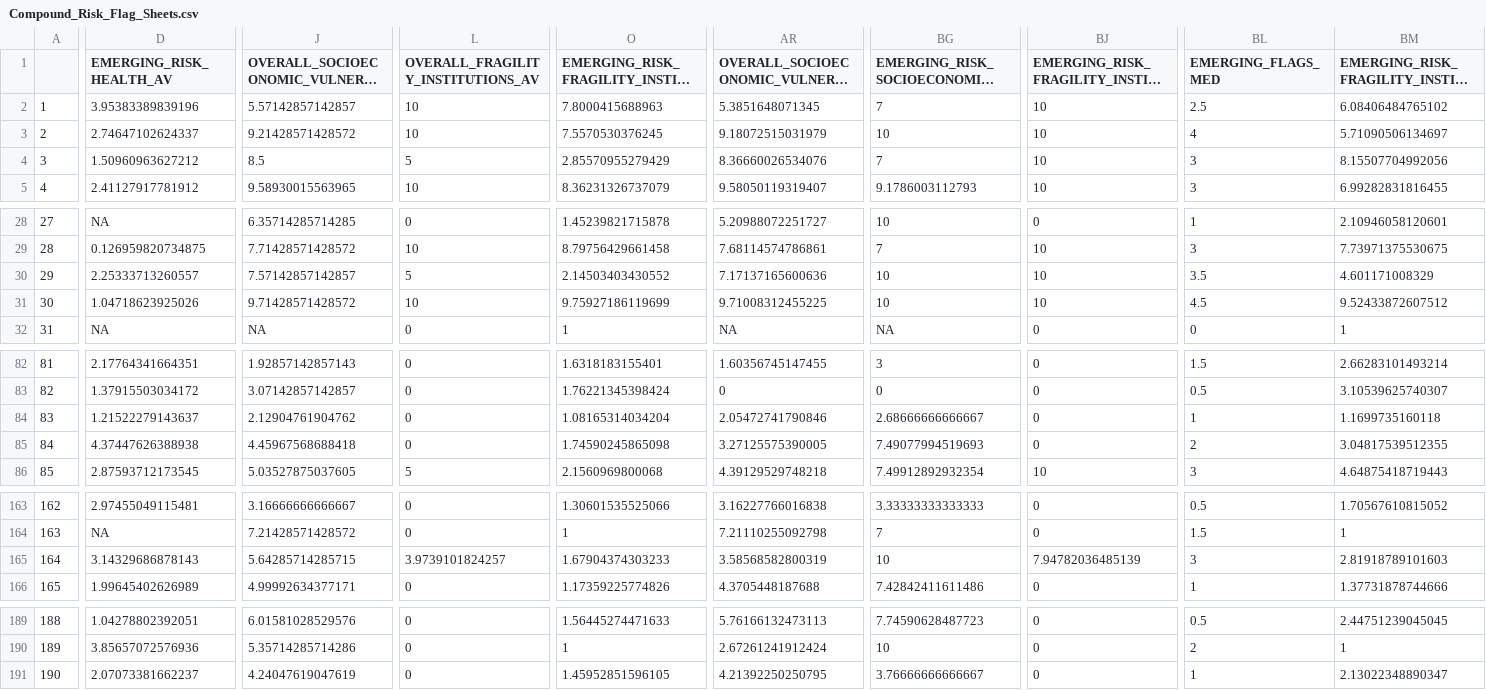
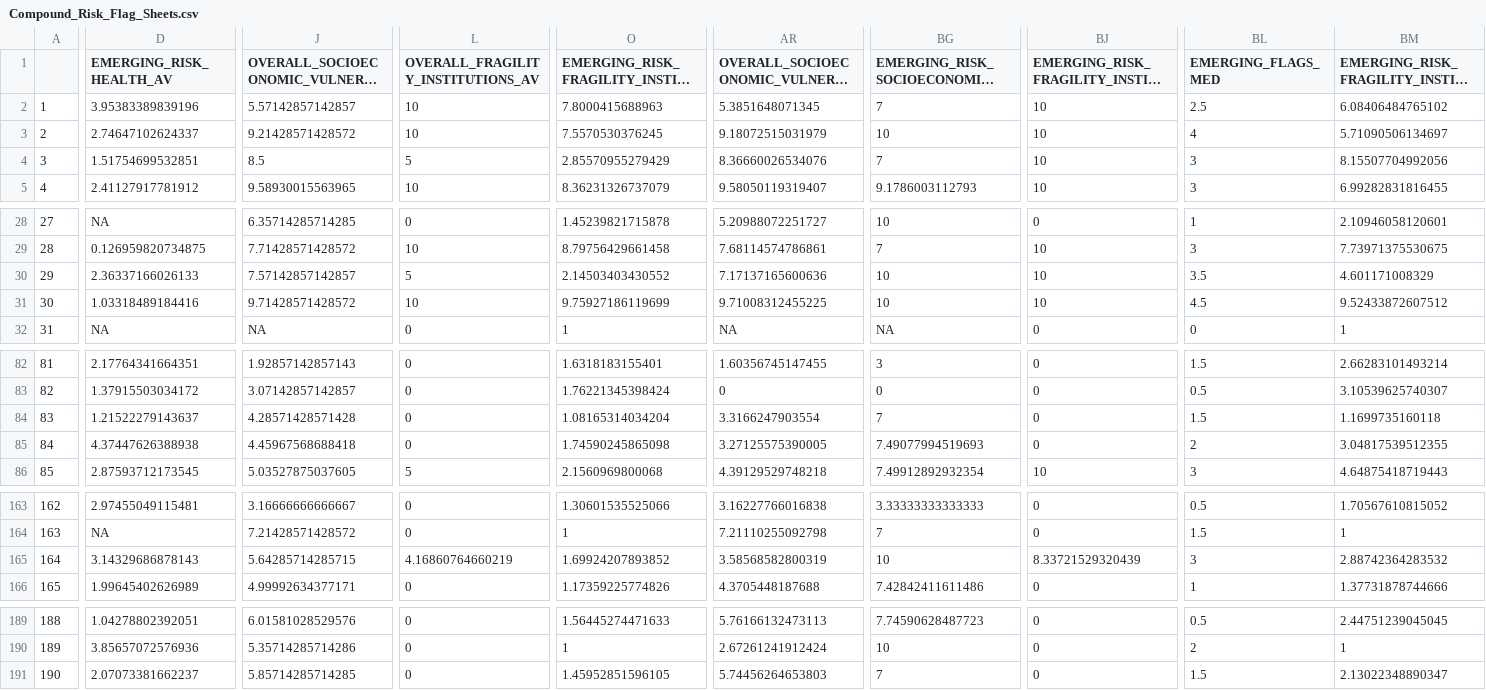
Before and after one commit to azavea/compoundriskdata, a CSV file: Risk_sheets/Compound_Risk_Flag_Sheets.csv, drawn as a sheet; only a part is shown, gaps mark what is left out; long unchanged cells end in …; the diff covers the shown part only; the diff names each change by its address in the sheet, - before the commit and + after, or states it on an @@ line.

```diff
--- a/Risk_sheets/Compound_Risk_Flag_Sheets.csv
+++ b/Risk_sheets/Compound_Risk_Flag_Sheets.csv
-D4 (EMERGING_RISK_HEALTH_AV): 1.50960963627212
+D4 (EMERGING_RISK_HEALTH_AV): 1.51754699532851
-D30 (EMERGING_RISK_HEALTH_AV): 2.25333713260557
+D30 (EMERGING_RISK_HEALTH_AV): 2.36337166026133
-D31 (EMERGING_RISK_HEALTH_AV): 1.04718623925026
+D31 (EMERGING_RISK_HEALTH_AV): 1.03318489184416
-J84: 2.12904761904762
+J84: 4.28571428571428
-AR84: 2.05472741790846
+AR84: 3.3166247903554
-BG84: 2.68666666666667
+BG84: 7
-BL84 (EMERGING_FLAGS_MED): 1
+BL84 (EMERGING_FLAGS_MED): 1.5
-L165: 3.9739101824257
+L165: 4.16860764660219
-O165: 1.67904374303233
+O165: 1.69924207893852
-BJ165: 7.94782036485139
+BJ165: 8.33721529320439
-BM165: 2.81918789101603
+BM165: 2.88742364283532
-J191: 4.24047619047619
+J191: 5.85714285714285
-AR191: 4.21392250250795
+AR191: 5.74456264653803
-BG191: 3.76666666666667
+BG191: 7
-BL191 (EMERGING_FLAGS_MED): 1
+BL191 (EMERGING_FLAGS_MED): 1.5
```
Also changed, not shown: 2 edited cells elsewhere in this file, Risk_sheets/Global_compound_risk_database.csv, 6 other files.
